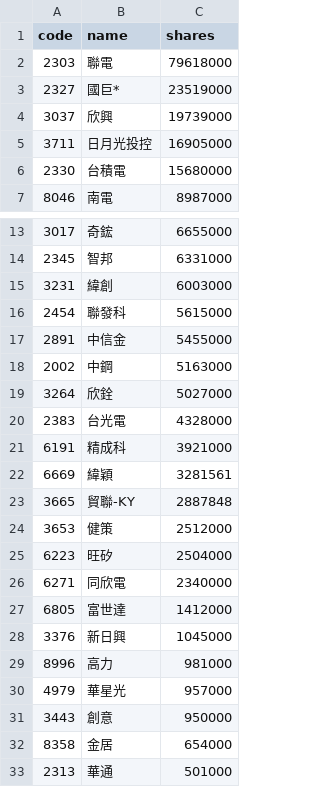
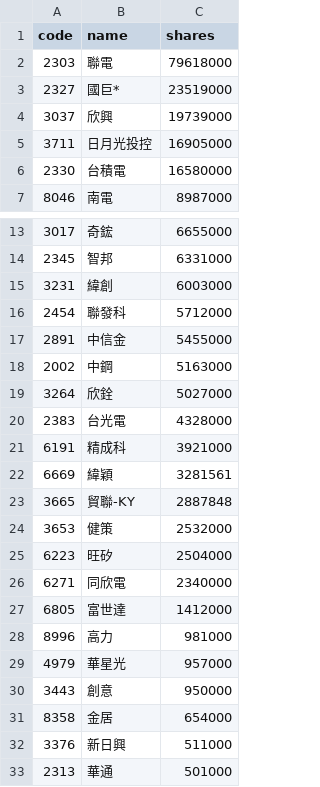
Before and after one commit to 4ru1013/united-etf-00981a-portfolio, a CSV file: data/out/00981A_latest.csv, drawn as a sheet; only a part is shown, gaps mark what is left out.

```diff
--- a/data/out/00981A_latest.csv
+++ b/data/out/00981A_latest.csv
@@ -5,3 +5,3 @@
 3711,日月光投控,16905000
-2330,台積電,15680000
+2330,台積電,16580000
 8046,南電,8987000
@@ -15,3 +15,3 @@
 3231,緯創,6003000
-2454,聯發科,5615000
+2454,聯發科,5712000
 2891,中信金,5455000
@@ -23,3 +23,3 @@
 3665,貿聯-KY,2887848
-3653,健策,2512000
+3653,健策,2532000
 6223,旺矽,2504000
@@ -27,3 +27,2 @@
 6805,富世達,1412000
-3376,新日興,1045000
 8996,高力,981000
@@ -32,2 +31,3 @@
 8358,金居,654000
+3376,新日興,511000
 2313,華通,501000
```
Also changed, not shown: data/out/holdings/00981A_latest.csv, 4 other files.
